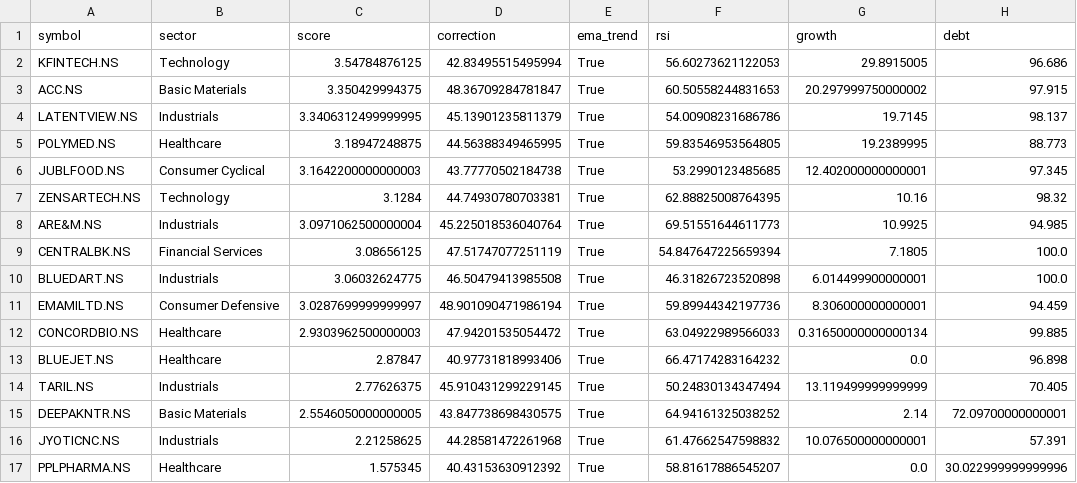
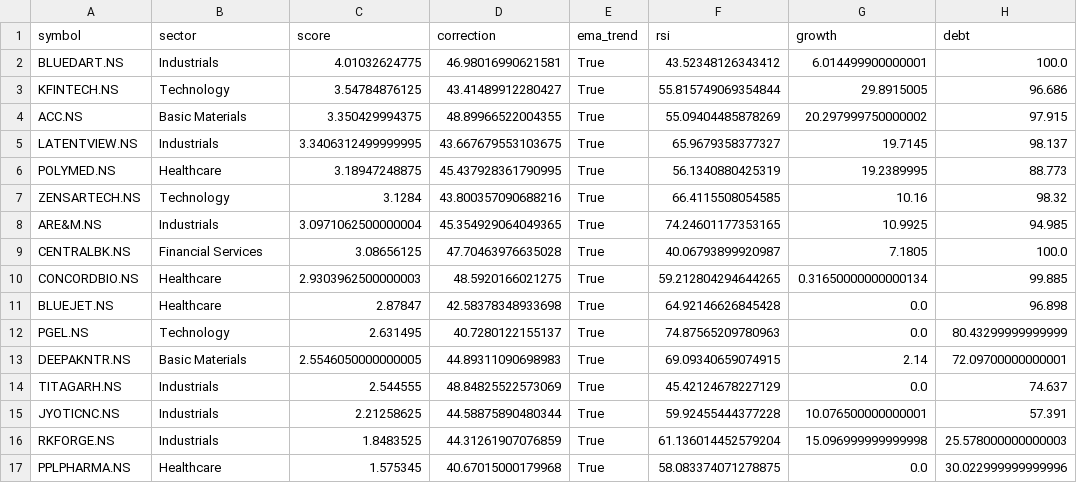
Before and after one commit to ushaalok1973-beep/value-rotation-scanner, a CSV file: rotation_candidates.csv, drawn as a sheet; only a part is shown; the diff covers the shown part only.

```diff
--- a/rotation_candidates.csv
+++ b/rotation_candidates.csv
@@ -1,17 +1,17 @@
 symbol,sector,score,correction,ema_trend,rsi,growth,debt
-KFINTECH.NS,Technology,3.54784876125,42.83495515495994,True,56.60273621122053,29.8915005,96.686
-ACC.NS,Basic Materials,3.350429994375,48.36709284781847,True,60.50558244831653,20.297999750000002,97.915
-LATENTVIEW.NS,Industrials,3.3406312499999995,45.13901235811379,True,54.00908231686786,19.7145,98.137
-POLYMED.NS,Healthcare,3.18947248875,44.56388349465995,True,59.83546953564805,19.2389995,88.773
-JUBLFOOD.NS,Consumer Cyclical,3.1642200000000003,43.77770502184738,True,53.2990123485685,12.402000000000001,97.345
-ZENSARTECH.NS,Technology,3.1284,44.74930780703381,True,62.88825008764395,10.16,98.32
-ARE&M.NS,Industrials,3.0971062500000004,45.225018536040764,True,69.51551644611773,10.9925,94.985
-CENTRALBK.NS,Financial Services,3.08656125,47.51747077251119,True,54.847647225659394,7.1805,100.0
-BLUEDART.NS,Industrials,3.06032624775,46.50479413985508,True,46.31826723520898,6.014499900000001,100.0
-EMAMILTD.NS,Consumer Defensive,3.0287699999999997,48.901090471986194,True,59.89944342197736,8.306000000000001,94.459
-CONCORDBIO.NS,Healthcare,2.9303962500000003,47.94201535054472,True,63.04922989566033,0.31650000000000134,99.885
-BLUEJET.NS,Healthcare,2.87847,40.97731818993406,True,66.47174283164232,0.0,96.898
-TARIL.NS,Industrials,2.77626375,45.910431299229145,True,50.24830134347494,13.119499999999999,70.405
-DEEPAKNTR.NS,Basic Materials,2.5546050000000005,43.847738698430575,True,64.94161325038252,2.14,72.09700000000001
-JYOTICNC.NS,Industrials,2.21258625,44.28581472261968,True,61.47662547598832,10.076500000000001,57.391
-PPLPHARMA.NS,Healthcare,1.575345,40.43153630912392,True,58.81617886545207,0.0,30.022999999999996
+BLUEDART.NS,Industrials,4.01032624775,46.98016990621581,True,43.52348126343412,6.014499900000001,100.0
+KFINTECH.NS,Technology,3.54784876125,43.41489912280427,True,55.815749069354844,29.8915005,96.686
+ACC.NS,Basic Materials,3.350429994375,48.89966522004355,True,55.09404485878269,20.297999750000002,97.915
+LATENTVIEW.NS,Industrials,3.3406312499999995,43.667679553103675,True,65.9679358377327,19.7145,98.137
+POLYMED.NS,Healthcare,3.18947248875,45.437928361790995,True,56.1340880425319,19.2389995,88.773
+ZENSARTECH.NS,Technology,3.1284,43.800357090688216,True,66.4115508054585,10.16,98.32
+ARE&M.NS,Industrials,3.0971062500000004,45.354929064049365,True,74.24601177353165,10.9925,94.985
+CENTRALBK.NS,Financial Services,3.08656125,47.70463976635028,True,40.06793899920987,7.1805,100.0
+CONCORDBIO.NS,Healthcare,2.9303962500000003,48.5920166021275,True,59.212804294644265,0.31650000000000134,99.885
+BLUEJET.NS,Healthcare,2.87847,42.58378348933698,True,64.92146626845428,0.0,96.898
+PGEL.NS,Technology,2.631495,40.7280122155137,True,74.87565209780963,0.0,80.43299999999999
+DEEPAKNTR.NS,Basic Materials,2.5546050000000005,44.89311090698983,True,69.09340659074915,2.14,72.09700000000001
+TITAGARH.NS,Industrials,2.544555,48.84825522573069,True,45.42124678227129,0.0,74.637
+JYOTICNC.NS,Industrials,2.21258625,44.58875890480344,True,59.92455444377228,10.076500000000001,57.391
+RKFORGE.NS,Industrials,1.8483525,44.31261907076859,True,61.136014452579204,15.096999999999998,25.578000000000003
+PPLPHARMA.NS,Healthcare,1.575345,40.67015000179968,True,58.083374071278875,0.0,30.022999999999996
```
Also changed, not shown: 1 removed row and 6 edited cells elsewhere in this file.
